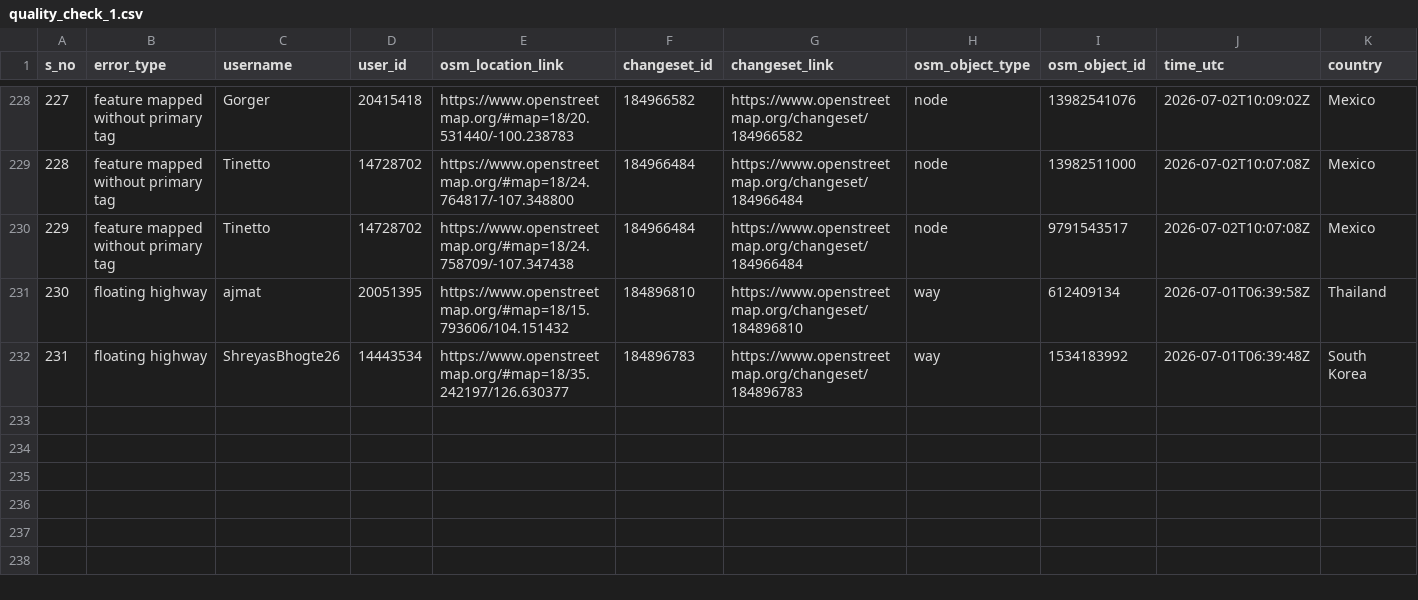
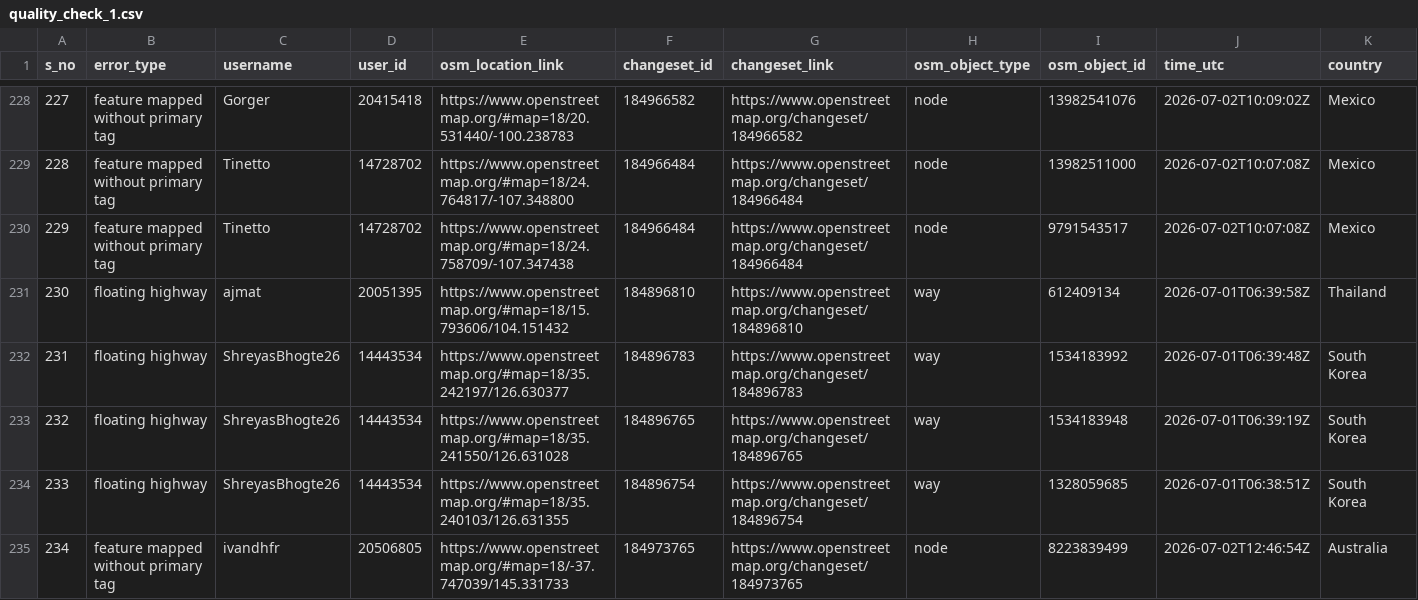
Before and after one commit to KingVik-Planet/OSM_QC_tomtom, a CSV file: data/quality_check_1.csv, drawn as a sheet; only a part is shown, gaps mark what is left out; rows hold the shown columns only; the diff names each change by its address in the sheet, - before the commit and + after, or states it on an @@ line.

```diff
--- a/data/quality_check_1.csv
+++ b/data/quality_check_1.csv
+row 233: 232 | floating highway | ShreyasBhogte26 | 14443534 | https://www.openstreetmap.org/#map=18/35.241550/126.631028 | 184896765 | https://www.openstreetmap.org/changeset/184896765 | way | 1534183948 | 2026-07-01T06:39:19Z | South Korea
+row 234: 233 | floating highway | ShreyasBhogte26 | 14443534 | https://www.openstreetmap.org/#map=18/35.240103/126.631355 | 184896754 | https://www.openstreetmap.org/changeset/184896754 | way | 1328059685 | 2026-07-01T06:38:51Z | South Korea
+row 235: 234 | feature mapped without primary tag | ivandhfr | 20506805 | https://www.openstreetmap.org/#map=18/-37.747039/145.331733 | 184973765 | https://www.openstreetmap.org/changeset/184973765 | node | 8223839499 | 2026-07-02T12:46:54Z | Australia
```
Also changed, not shown: 3 other files.
